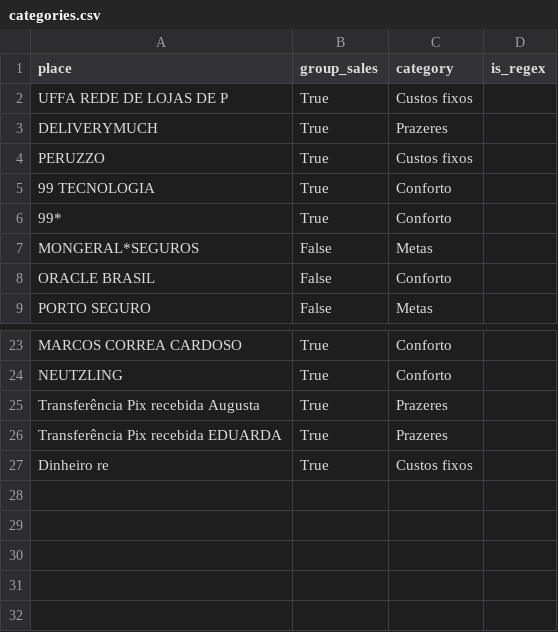
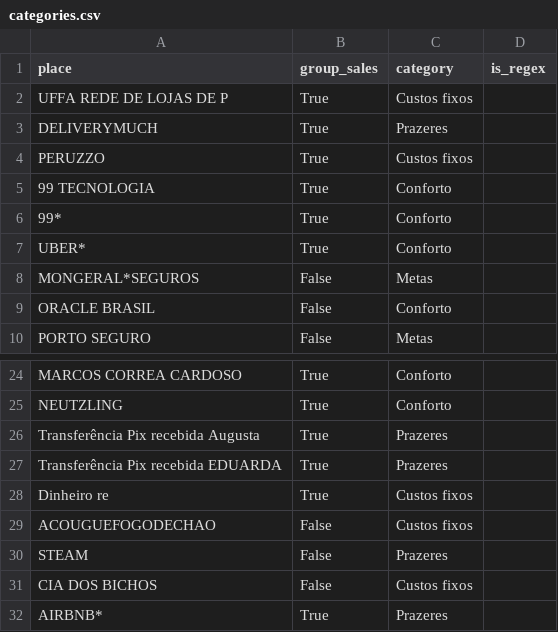
Before and after one commit to cirow/bank-imports, a CSV file: categories.csv, drawn as a sheet; only a part is shown, gaps mark what is left out; the diff names each change by its address in the sheet, - before the commit and + after, or states it on an @@ line.

```diff
--- a/categories.csv
+++ b/categories.csv
+row 7: UBER* | True | Conforto
+row 29: ACOUGUEFOGODECHAO | False | Custos fixos
+row 30: STEAM | False | Prazeres
+row 31: CIA DOS BICHOS | False | Custos fixos
+row 32: AIRBNB* | True | Prazeres
```
Also changed, not shown: 6 other files.
